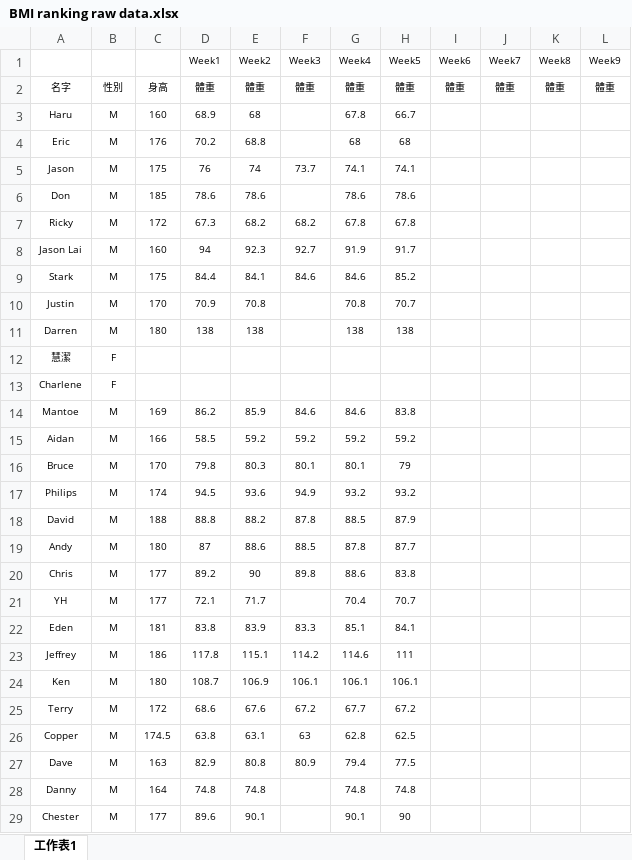
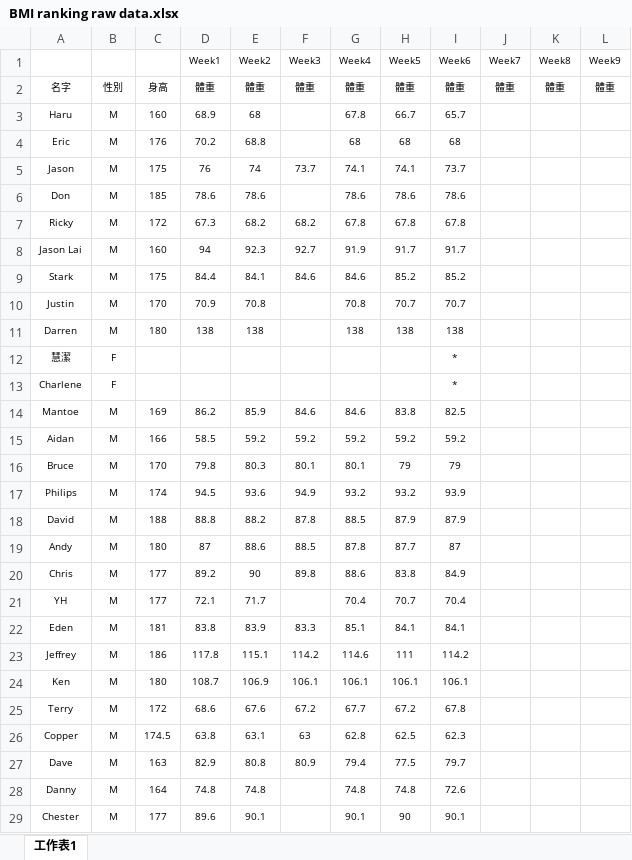
Before and after one commit to JeffreyChenTW/bmi-ranking-app, an Excel workbook: public/data/BMI ranking raw data.xlsx, sheet 工作表1, drawn as a sheet; only a part is shown; values as stored, in another font and other column widths than the file's, no borders; the diff covers the shown part only; the diff names each change by its address in the sheet, - before the commit and + after, or states it on an @@ line.

Commit message:
Update Week6 ranking data

```diff
--- a/public/data/BMI ranking raw data.xlsx (sheet 工作表1)
+++ b/public/data/BMI ranking raw data.xlsx (sheet 工作表1)
-I3 (Week6): (empty)
+I3 (Week6): 65.7
-I4 (Week6): (empty)
+I4 (Week6): 68
-I5 (Week6): (empty)
+I5 (Week6): 73.7
-I6 (Week6): (empty)
+I6 (Week6): 78.6
-I7 (Week6): (empty)
+I7 (Week6): 67.8
-I8 (Week6): (empty)
+I8 (Week6): 91.7
-I9 (Week6): (empty)
+I9 (Week6): 85.2
-I10 (Week6): (empty)
+I10 (Week6): 70.7
-I11 (Week6): (empty)
+I11 (Week6): 138
-I12:I13 (Week6): (empty)
+I12:I13 (Week6): *
-I14 (Week6): (empty)
+I14 (Week6): 82.5
-I15 (Week6): (empty)
+I15 (Week6): 59.2
-I16 (Week6): (empty)
+I16 (Week6): 79
-I17 (Week6): (empty)
+I17 (Week6): 93.9
-I18 (Week6): (empty)
+I18 (Week6): 87.9
-I19 (Week6): (empty)
+I19 (Week6): 87
-I20 (Week6): (empty)
+I20 (Week6): 84.9
-I21 (Week6): (empty)
+I21 (Week6): 70.4
-I22 (Week6): (empty)
+I22 (Week6): 84.1
-I23 (Week6): (empty)
+I23 (Week6): 114.2
-I24 (Week6): (empty)
+I24 (Week6): 106.1
-I25 (Week6): (empty)
+I25 (Week6): 67.8
-I26 (Week6): (empty)
+I26 (Week6): 62.3
-I27 (Week6): (empty)
+I27 (Week6): 79.7
-I28 (Week6): (empty)
+I28 (Week6): 72.6
-I29 (Week6): (empty)
+I29 (Week6): 90.1
```
Also changed, not shown: 13 edited cells elsewhere in this sheet, 1 other file.
